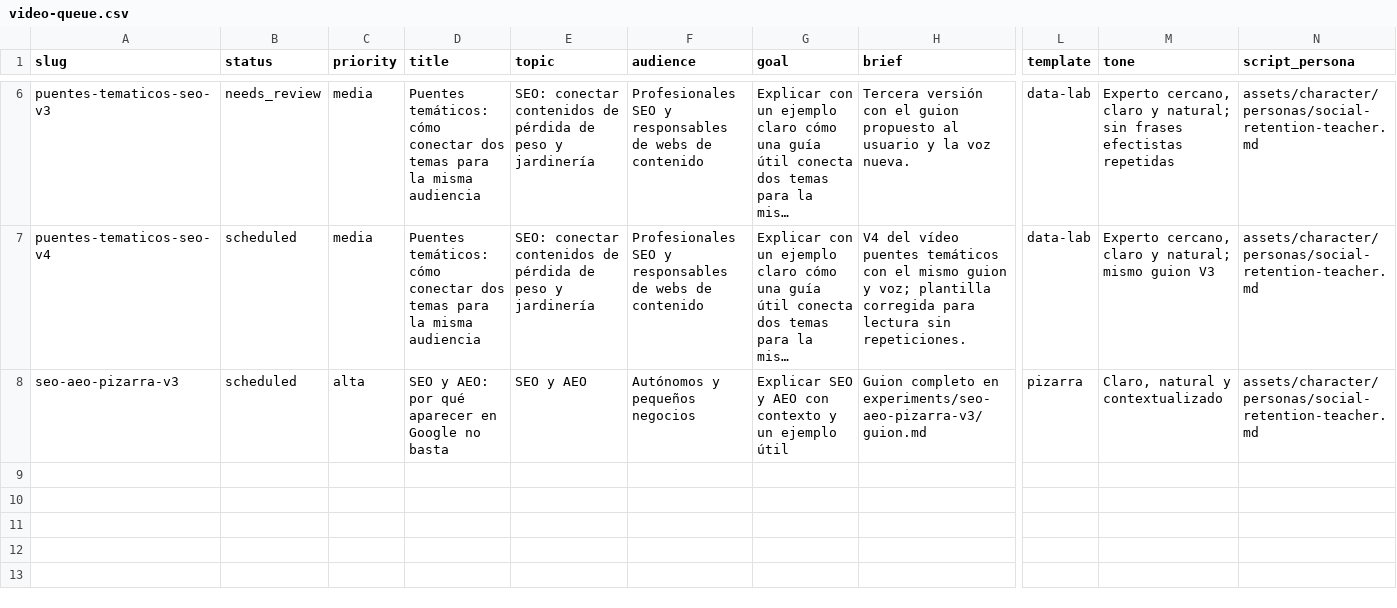
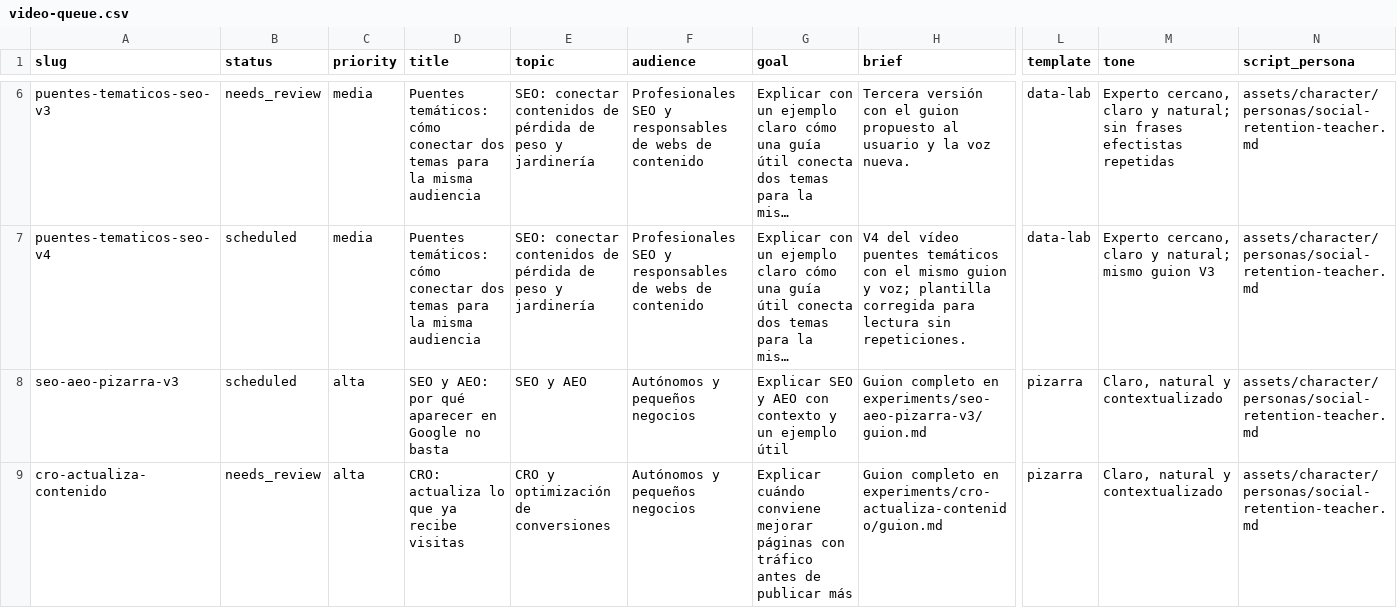
Before and after one commit to specialcowboy69/hypervideo, a CSV file: content/video-queue/video-queue.csv, drawn as a sheet; only a part is shown, gaps mark what is left out; long unchanged cells end in …; rows hold the shown columns only; the diff names each change by its address in the sheet, - before the commit and + after, or states it on an @@ line.

Commit message:
Publish CRO whiteboard with Reel cover (#23)
Register the approved standalone CRO whiteboard and cover, forward cover_url to n8n, add regression tests, and document the GitHub Release publication route.

```diff
--- a/content/video-queue/video-queue.csv
+++ b/content/video-queue/video-queue.csv
+row 9: cro-actualiza-contenido | needs_review | alta | CRO: actualiza lo que ya recibe visitas | CRO y optimización de conversiones | Autónomos y pequeños negocios | Explicar cuándo conviene mejorar páginas con tráfico antes de publicar más | Guion completo en experiments/cro-actualiza-contenido/guion.md | pizarra | Claro, natural y contextualizado | assets/character/personas/social-retention-teacher.md
```
Also changed, not shown: 8 other files.
